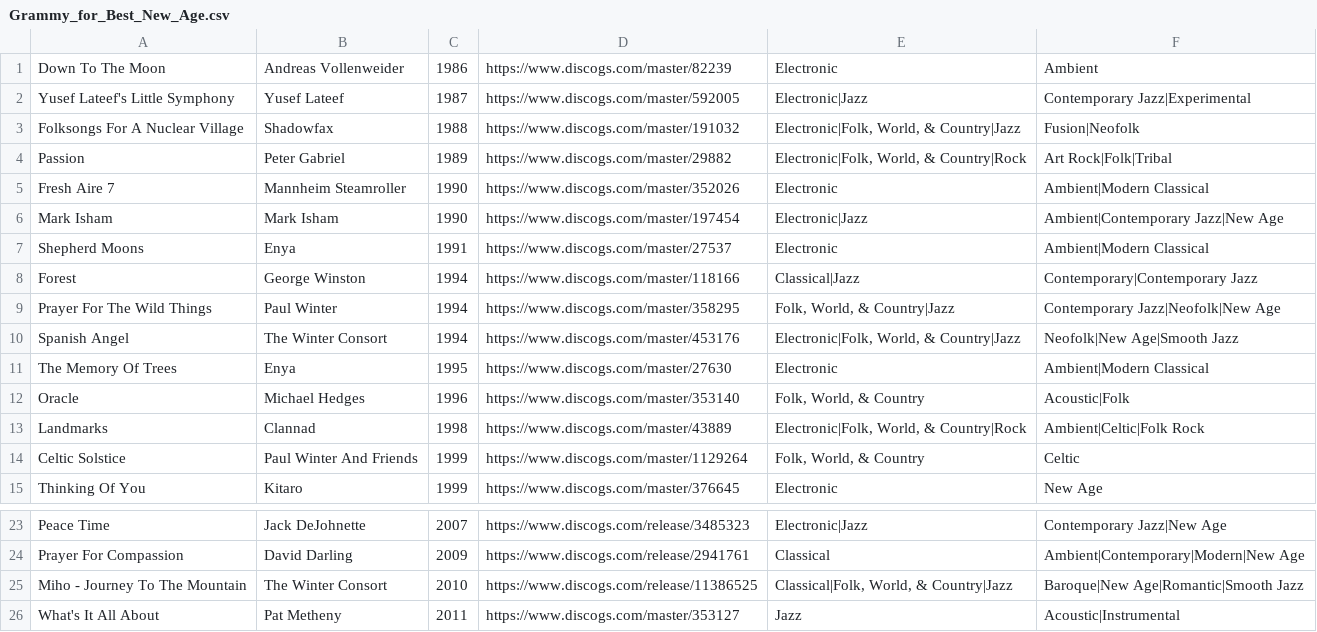
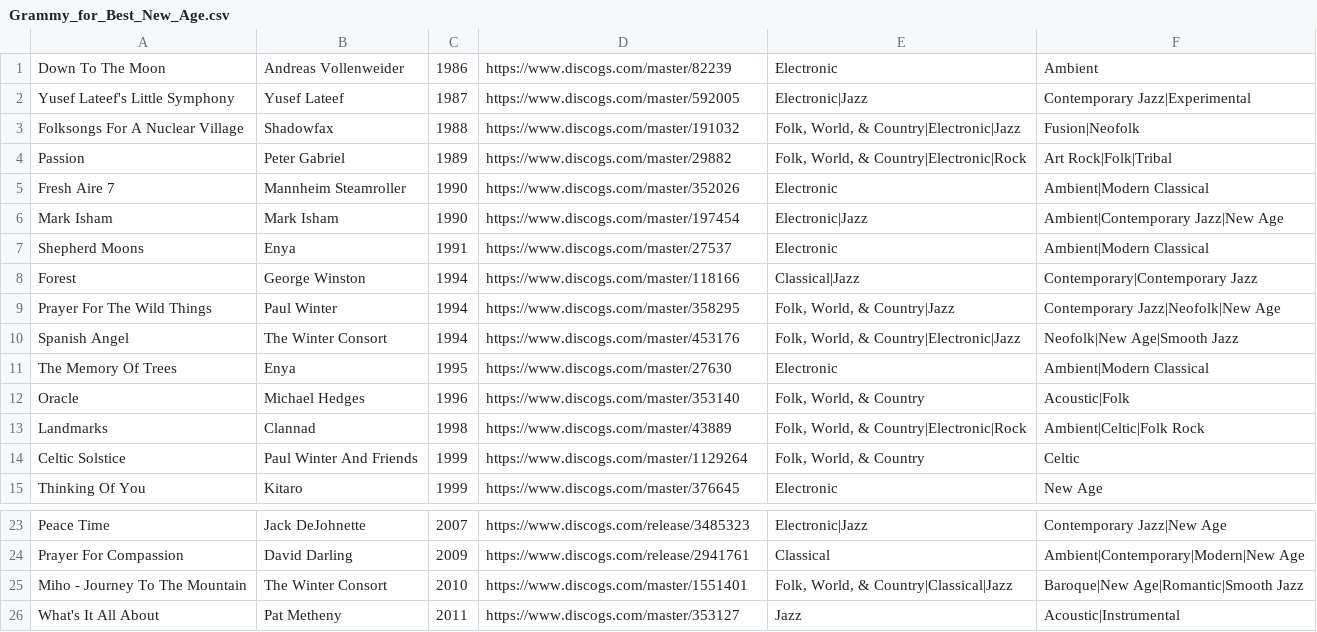
Before and after one commit to seanbreckenridge/albums, a CSV file: src/Grammy_for_Best_New_Age.csv, drawn as a sheet; only a part is shown, gaps mark what is left out.

```diff
--- a/src/Grammy_for_Best_New_Age.csv
+++ b/src/Grammy_for_Best_New_Age.csv
@@ -2,4 +2,4 @@ Down To The Moon,Andreas Vollenweider,1986,https://www.discogs.com/master/82239,
 Yusef Lateef's Little Symphony,Yusef Lateef,1987,https://www.discogs.com/master/592005,Electronic|Jazz,Contemporary Jazz|Experimental
-Folksongs For A Nuclear Village,Shadowfax,1988,https://www.discogs.com/master/191032,"Electronic|Folk, World, & Country|Jazz",Fusion|Neofolk
-Passion,Peter Gabriel,1989,https://www.discogs.com/master/29882,"Electronic|Folk, World, & Country|Rock",Art Rock|Folk|Tribal
+Folksongs For A Nuclear Village,Shadowfax,1988,https://www.discogs.com/master/191032,"Folk, World, & Country|Electronic|Jazz",Fusion|Neofolk
+Passion,Peter Gabriel,1989,https://www.discogs.com/master/29882,"Folk, World, & Country|Electronic|Rock",Art Rock|Folk|Tribal
 Fresh Aire 7,Mannheim Steamroller,1990,https://www.discogs.com/master/352026,Electronic,Ambient|Modern Classical
@@ -9,6 +9,6 @@ Forest,George Winston,1994,https://www.discogs.com/master/118166,Classical|Jazz,
 Prayer For The Wild Things,Paul Winter,1994,https://www.discogs.com/master/358295,"Folk, World, & Country|Jazz",Contemporary Jazz|Neofolk|New Age
-Spanish Angel,The Winter Consort,1994,https://www.discogs.com/master/453176,"Electronic|Folk, World, & Country|Jazz",Neofolk|New Age|Smooth Jazz
+Spanish Angel,The Winter Consort,1994,https://www.discogs.com/master/453176,"Folk, World, & Country|Electronic|Jazz",Neofolk|New Age|Smooth Jazz
 The Memory Of Trees,Enya,1995,https://www.discogs.com/master/27630,Electronic,Ambient|Modern Classical
 Oracle,Michael Hedges,1996,https://www.discogs.com/master/353140,"Folk, World, & Country",Acoustic|Folk
-Landmarks,Clannad,1998,https://www.discogs.com/master/43889,"Electronic|Folk, World, & Country|Rock",Ambient|Celtic|Folk Rock
+Landmarks,Clannad,1998,https://www.discogs.com/master/43889,"Folk, World, & Country|Electronic|Rock",Ambient|Celtic|Folk Rock
 Celtic Solstice,Paul Winter And Friends,1999,https://www.discogs.com/master/1129264,"Folk, World, & Country",Celtic
@@ -24,3 +24,3 @@ Peace Time,Jack DeJohnette,2007,https://www.discogs.com/release/3485323,Electron
 Prayer For Compassion,David Darling,2009,https://www.discogs.com/release/2941761,Classical,Ambient|Contemporary|Modern|New Age
-Miho - Journey To The Mountain,The Winter Consort,2010,https://www.discogs.com/release/11386525,"Classical|Folk, World, & Country|Jazz",Baroque|New Age|Romantic|Smooth Jazz
+Miho - Journey To The Mountain,The Winter Consort,2010,https://www.discogs.com/master/1551401,"Folk, World, & Country|Classical|Jazz",Baroque|New Age|Romantic|Smooth Jazz
 What's It All About,Pat Metheny,2011,https://www.discogs.com/master/353127,Jazz,Acoustic|Instrumental
```
Also changed, not shown: src/Manual.csv, src/Recommendation.csv, 25 other files.
